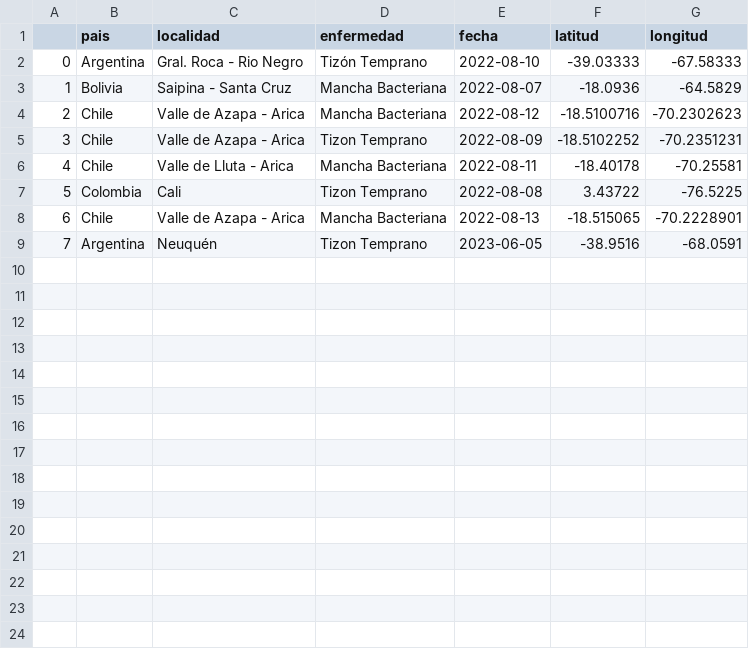
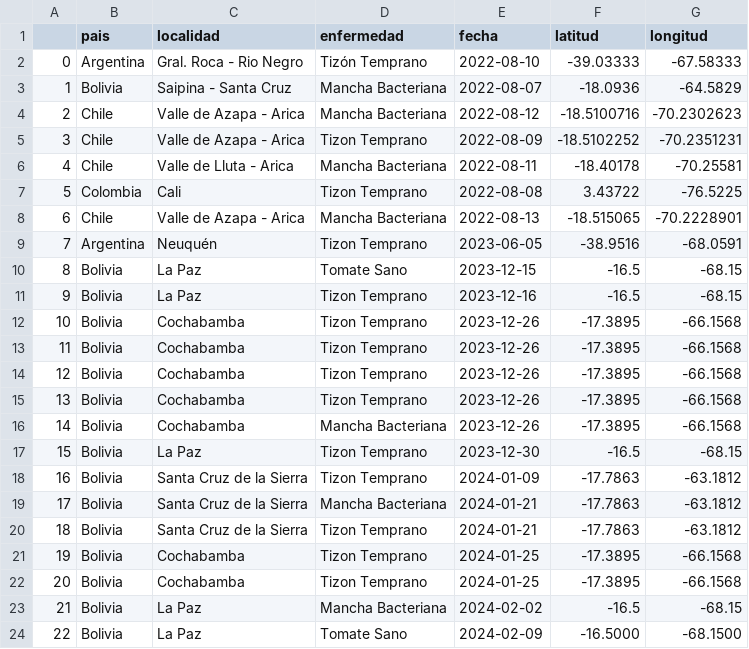
Before and after one commit to MQInfer12/fruit-not-vegetable, a CSV file: server/static/data/data_enfermedades.csv, drawn as a sheet; the diff names each change by its address in the sheet, - before the commit and + after, or states it on an @@ line.

```diff
--- a/server/static/data/data_enfermedades.csv
+++ b/server/static/data/data_enfermedades.csv
+row 10: 8 | Bolivia | La Paz | Tomate Sano | 2023-12-15 | -16.5 | -68.15
+row 11: 9 | Bolivia | La Paz | Tizon Temprano | 2023-12-16 | -16.5 | -68.15
+row 12: 10 | Bolivia | Cochabamba | Tizon Temprano | 2023-12-26 | -17.3895 | -66.1568
+row 13: 11 | Bolivia | Cochabamba | Tizon Temprano | 2023-12-26 | -17.3895 | -66.1568
+row 14: 12 | Bolivia | Cochabamba | Tizon Temprano | 2023-12-26 | -17.3895 | -66.1568
+row 15: 13 | Bolivia | Cochabamba | Tizon Temprano | 2023-12-26 | -17.3895 | -66.1568
+row 16: 14 | Bolivia | Cochabamba | Mancha Bacteriana | 2023-12-26 | -17.3895 | -66.1568
+row 17: 15 | Bolivia | La Paz | Tizon Temprano | 2023-12-30 | -16.5 | -68.15
+row 18: 16 | Bolivia | Santa Cruz de la Sierra | Tizon Temprano | 2024-01-09 | -17.7863 | -63.1812
+row 19: 17 | Bolivia | Santa Cruz de la Sierra | Mancha Bacteriana | 2024-01-21 | -17.7863 | -63.1812
+row 20: 18 | Bolivia | Santa Cruz de la Sierra | Tizon Temprano | 2024-01-21 | -17.7863 | -63.1812
+row 21: 19 | Bolivia | Cochabamba | Tizon Temprano | 2024-01-25 | -17.3895 | -66.1568
+row 22: 20 | Bolivia | Cochabamba | Tizon Temprano | 2024-01-25 | -17.3895 | -66.1568
+row 23: 21 | Bolivia | La Paz | Mancha Bacteriana | 2024-02-02 | -16.5 | -68.15
+row 24: 22 | Bolivia | La Paz | Tomate Sano | 2024-02-09 | -16.5000 | -68.1500
```
Also changed, not shown: 29 other files.
